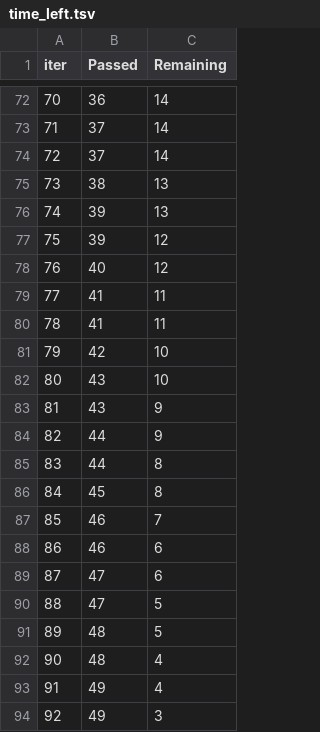
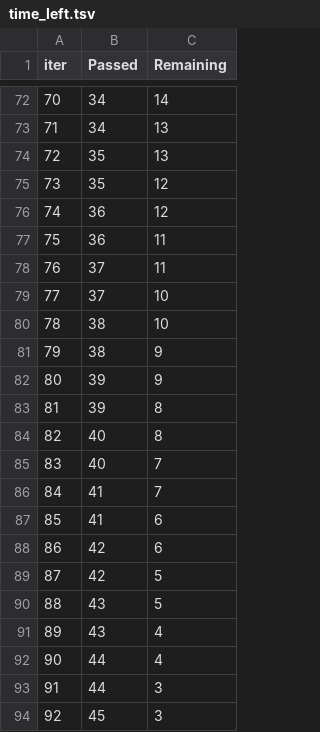
Before and after one commit to Swaraj-Gaikwad/ML-Project, a TSV file: catboost_info/time_left.tsv, drawn as a sheet; only a part is shown, gaps mark what is left out; the diff covers the shown part only.

```diff
--- a/catboost_info/time_left.tsv
+++ b/catboost_info/time_left.tsv
@@ -72,23 +72,23 @@ iter	Passed	Remaining
-70	36	14
-71	37	14
-72	37	14
-73	38	13
-74	39	13
-75	39	12
-76	40	12
-77	41	11
-78	41	11
-79	42	10
-80	43	10
-81	43	9
-82	44	9
-83	44	8
-84	45	8
-85	46	7
-86	46	6
-87	47	6
-88	47	5
-89	48	5
-90	48	4
-91	49	4
-92	49	3
+70	34	14
+71	34	13
+72	35	13
+73	35	12
+74	36	12
+75	36	11
+76	37	11
+77	37	10
+78	38	10
+79	38	9
+80	39	9
+81	39	8
+82	40	8
+83	40	7
+84	41	7
+85	41	6
+86	42	6
+87	42	5
+88	43	5
+89	43	4
+90	44	4
+91	44	3
+92	45	3
```
Also changed, not shown: 101 edited cells elsewhere in this file, artifacts/raw.csv, artifacts/test.csv, 17 other files.
